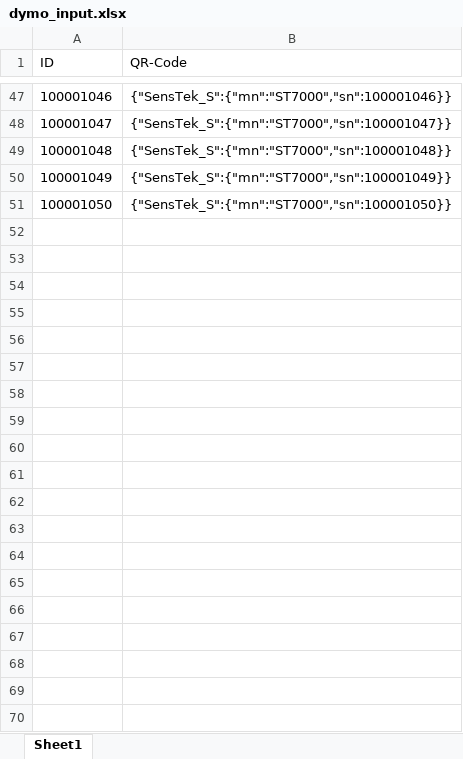
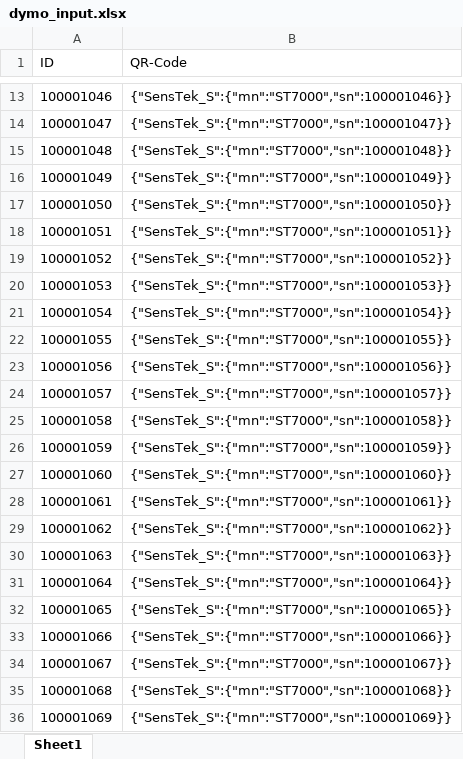
Before and after one commit to hsmatis/qrlgenerator, an Excel workbook: dymo_input.xlsx, sheet Sheet1, drawn as a sheet; only a part is shown, gaps mark what is left out; values as stored, in another font and other column widths than the file's, no borders; the diff covers the shown part only; the diff names each change by its address in the sheet, - before the commit and + after, or states it on an @@ line.

```diff
--- a/dymo_input.xlsx (sheet Sheet1)
+++ b/dymo_input.xlsx (sheet Sheet1)
+row 18: 100001051 | {"SensTek_S":{"mn":"ST7000","sn":100001051}}
+row 19: 100001052 | {"SensTek_S":{"mn":"ST7000","sn":100001052}}
+row 20: 100001053 | {"SensTek_S":{"mn":"ST7000","sn":100001053}}
+row 21: 100001054 | {"SensTek_S":{"mn":"ST7000","sn":100001054}}
+row 22: 100001055 | {"SensTek_S":{"mn":"ST7000","sn":100001055}}
+row 23: 100001056 | {"SensTek_S":{"mn":"ST7000","sn":100001056}}
+row 24: 100001057 | {"SensTek_S":{"mn":"ST7000","sn":100001057}}
+row 25: 100001058 | {"SensTek_S":{"mn":"ST7000","sn":100001058}}
+row 26: 100001059 | {"SensTek_S":{"mn":"ST7000","sn":100001059}}
+row 27: 100001060 | {"SensTek_S":{"mn":"ST7000","sn":100001060}}
+row 28: 100001061 | {"SensTek_S":{"mn":"ST7000","sn":100001061}}
+row 29: 100001062 | {"SensTek_S":{"mn":"ST7000","sn":100001062}}
+row 30: 100001063 | {"SensTek_S":{"mn":"ST7000","sn":100001063}}
+row 31: 100001064 | {"SensTek_S":{"mn":"ST7000","sn":100001064}}
+row 32: 100001065 | {"SensTek_S":{"mn":"ST7000","sn":100001065}}
+row 33: 100001066 | {"SensTek_S":{"mn":"ST7000","sn":100001066}}
+row 34: 100001067 | {"SensTek_S":{"mn":"ST7000","sn":100001067}}
+row 35: 100001068 | {"SensTek_S":{"mn":"ST7000","sn":100001068}}
+row 36: 100001069 | {"SensTek_S":{"mn":"ST7000","sn":100001069}}
```
Also changed, not shown: 16 added rows and 34 removed rows elsewhere in this sheet, 3 other files.
